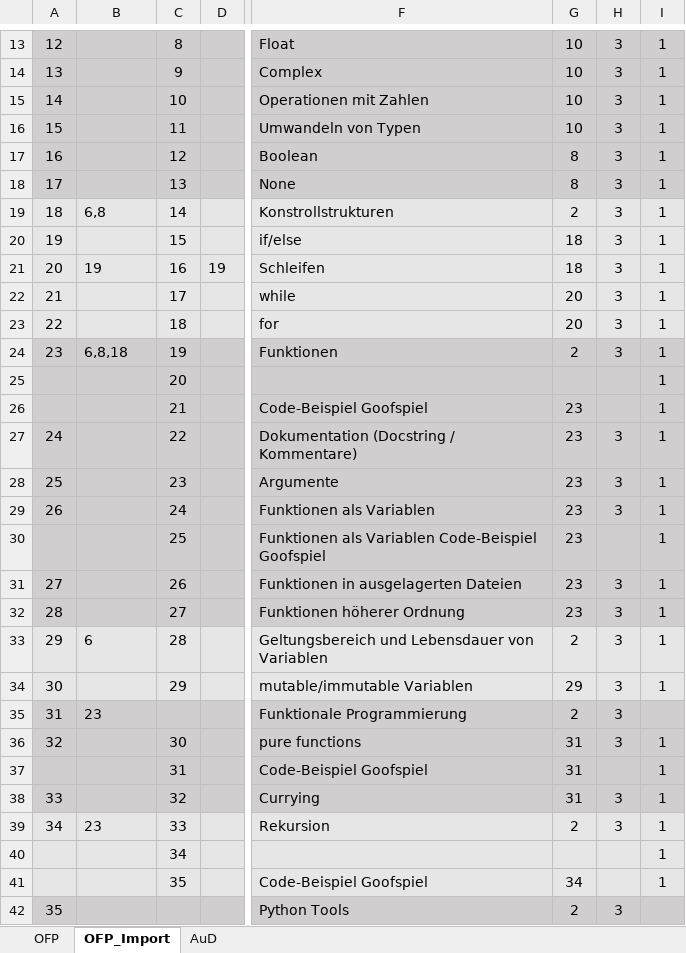
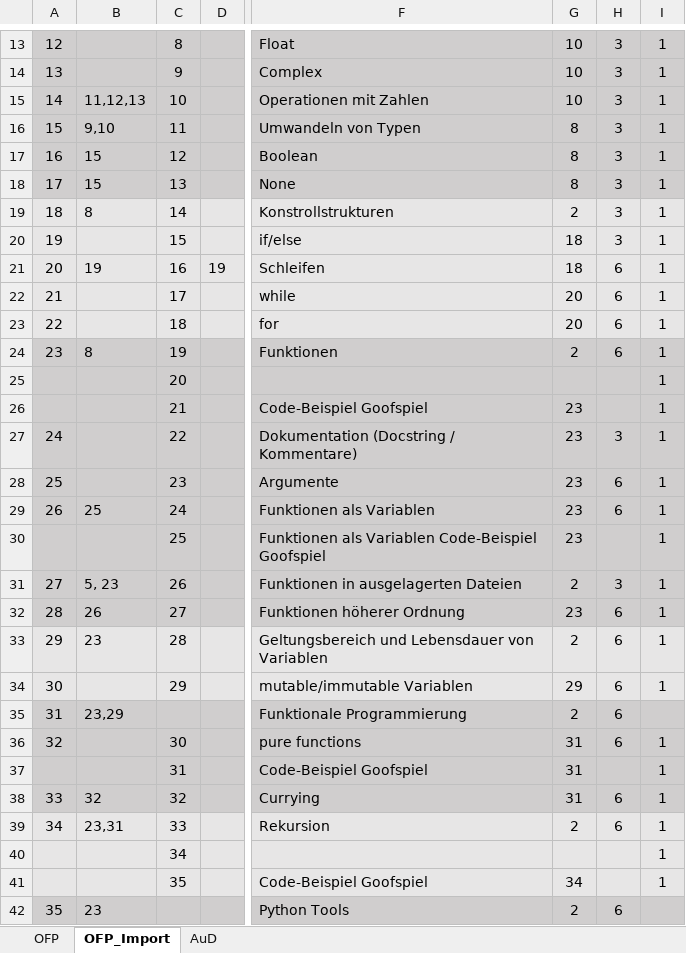
Before and after one commit to Timk46/ProTraHelper, an Excel workbook: server_nestjs/src/storage/Kompetenzraster.xlsx, sheet OFP_Import, drawn as a sheet; only a part is shown, gaps mark what is left out; values as stored, in another font and other column widths than the file's, no borders; the diff covers the shown part only; the diff names each change by its address in the sheet, - before the commit and + after, or states it on an @@ line.

Commit message:
fixed ConceptEdge import

```diff
--- a/server_nestjs/src/storage/Kompetenzraster.xlsx (sheet OFP_Import)
+++ b/server_nestjs/src/storage/Kompetenzraster.xlsx (sheet OFP_Import)
-B15: (empty)
+B15: 11,12,13
-B16: (empty)
+B16: 9,10
-G16: 10
+G16: 8
-B17:B18: (empty)
+B17:B18: 15
-B19: 6,8
+B19: 8
-H21:H24: 3
+H21:H24: 6
-B24: 6,8,18
+B24: 8
-H28:H29: 3
+H28:H29: 6
-B29: (empty)
+B29: 25
-B31: (empty)
+B31: 5, 23
-G31: 23
+G31: 2
-B32: (empty)
+B32: 26
-H32:H36: 3
+H32:H36: 6
-B33: 6
+B33: 23
-B35: 23
+B35: 23,29
-B38: (empty)
+B38: 32
-H38:H39: 3
+H38:H39: 6
-B39: 23
+B39: 23,31
-B42: (empty)
+B42: 23
-H42: 3
+H42: 6
```
Also changed, not shown: 19 edited cells elsewhere in this sheet, 1 other file.
